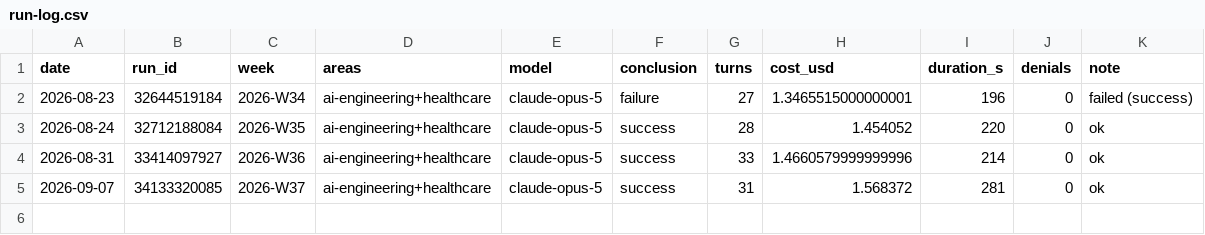
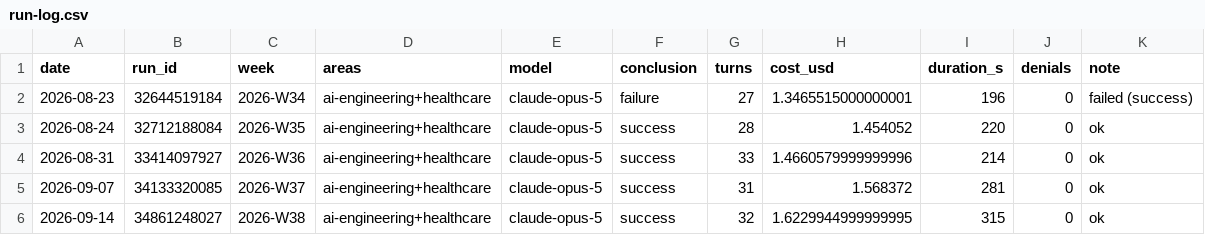
Before and after one commit to mnaye/mai_pkb, a CSV file: .governor/run-log.csv, drawn as a sheet; the diff names each change by its address in the sheet, - before the commit and + after, or states it on an @@ line.

```diff
--- a/.governor/run-log.csv
+++ b/.governor/run-log.csv
+row 6: 2026-09-14 | 34861248027 | 2026-W38 | ai-engineering+healthcare | claude-opus-5 | success | 32 | 1.6229944999999995 | 315 | 0 | ok
```
